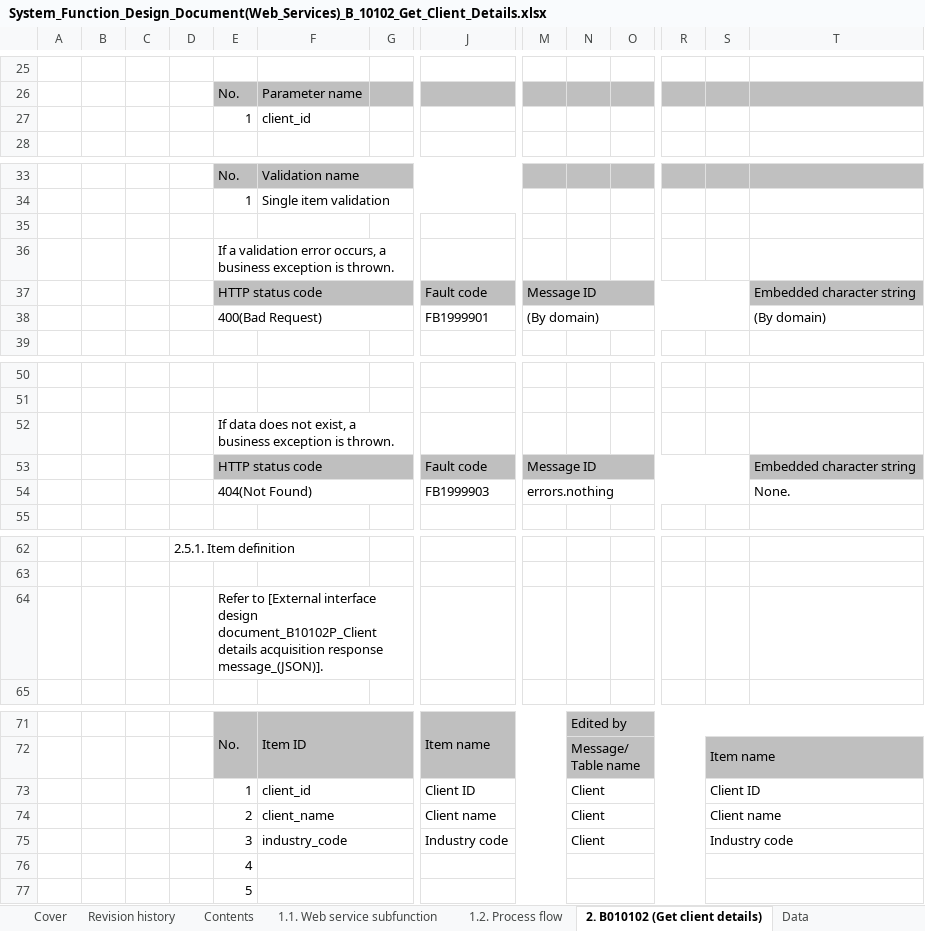
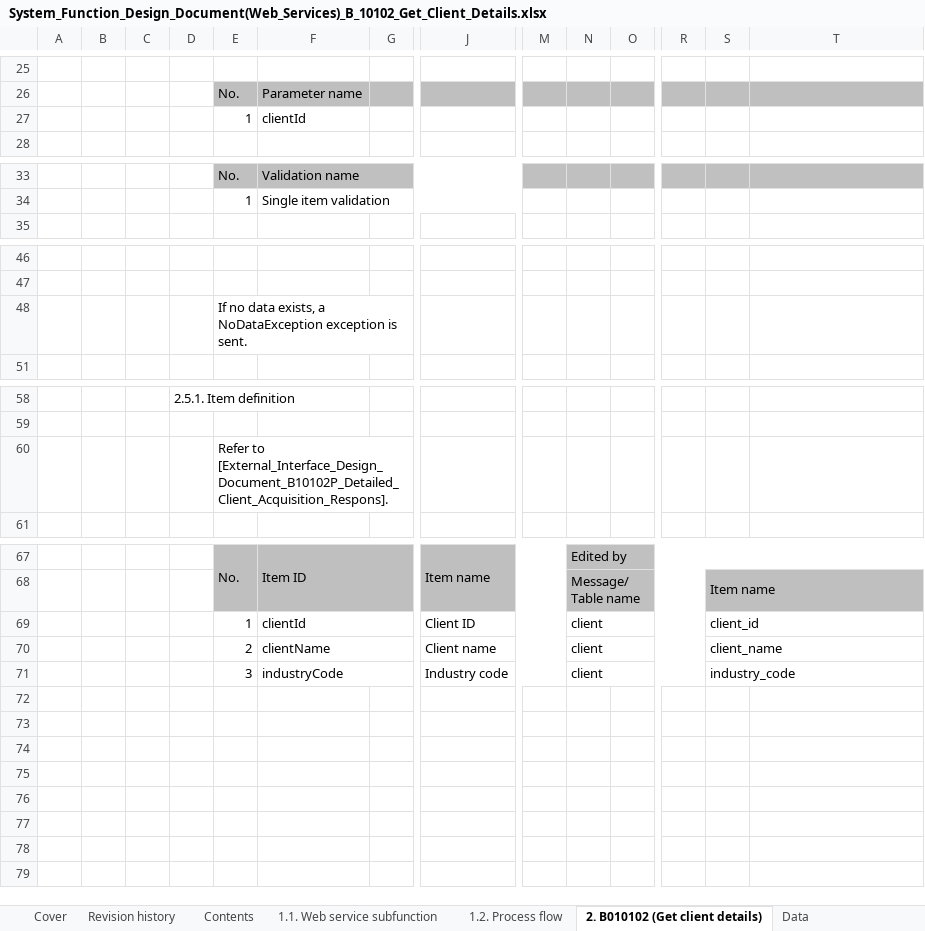
Before and after one commit to Fintan-contents/nablarch-system-development-guide, an Excel workbook: en/Sample_Project/Design_Document/B1_Client_Management_System/030_Application_Design/010_System_Functional_Design/System_Function_Design_Document(Web_Services)_B_10102_Get_Client_Details.xlsx, sheet 2. B010102 (Get client details), drawn as a sheet; only a part is shown, gaps mark what is left out; values as stored, in another font and other column widths than the file's, no borders; removed rows and columns are numbered as before the commit, all else as after; rows hold the shown columns only; the diff names each change by its address in the sheet, - before the commit and + after, or states it on an @@ line.

```diff
--- a/en/Sample_Project/Design_Document/B1_Client_Management_System/030_Application_Design/010_System_Functional_Design/System_Function_Design_Document(Web_Services)_B_10102_Get_Client_Details.xlsx (sheet 2. B010102 (Get client details))
+++ b/en/Sample_Project/Design_Document/B1_Client_Management_System/030_Application_Design/010_System_Functional_Design/System_Function_Design_Document(Web_Services)_B_10102_Get_Client_Details.xlsx (sheet 2. B010102 (Get client details))
-F27: client_id
+F27: clientId
-row 35: (empty)
-row 36:  |  |  |  | If a validation error occurs, a business exception is thrown.
@@ row 37 hidden:  |  |  |  | HTTP status code |  |  | Fault code | Message ID |  |  |  |  | Embedded character string @@
-row 38:  |  |  |  | 400(Bad Request) |  |  | FB1999901 | (By domain) |  |  |  |  | (By domain)
-E48: If data does not exist, a business exception is thrown.
+E48: If no data exists, a NoDataException exception is sent.
@@ row 53 hidden:  |  |  |  | HTTP status code |  |  | Fault code | Message ID |  |  |  |  | Embedded character string @@
@@ row 54 hidden:  |  |  |  | 404(Not Found) |  |  | FB1999903 | errors.nothing |  |  |  |  | None. @@
-E60: Refer to [External interface design document_B10102P_Client details acquisition response message_(JSON)].
+E60: Refer to [External_Interface_Design_Document_B10102P_Detailed_Client_Acquisition_Respons].
-F69: client_id
+F69: clientId
-N69:N71: Client
+N69:N71: client
-S69: Client ID
+S69: client_id
-F70: client_name
+F70: clientName
-S70: Client name
+S70: client_name
-F71: industry_code
+F71: industryCode
-S71: Industry code
+S71: industry_code
-row 76:  |  |  |  | 4
-row 77:  |  |  |  | 5
```
Also changed, not shown: sheet 1.1. Web service subfunction, en/Sample_Project/Design_Document/B1_Client_Management_System/030_Application_Design/010_System_Functional_Design/System_Function_Design_Document(Web_Services)_B_10101_Client_Search.xlsx, en/Sample_Project/Design_Document/B1_Client_Management_System/030_Application_Design/010_System_Functional_Design/System_Function_Design_Document(Web_Services)_B_10103_Client_Registration.xlsx, 9 other files.
